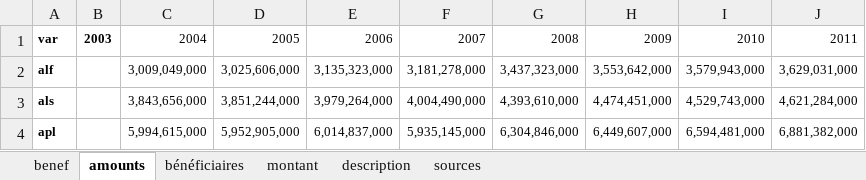
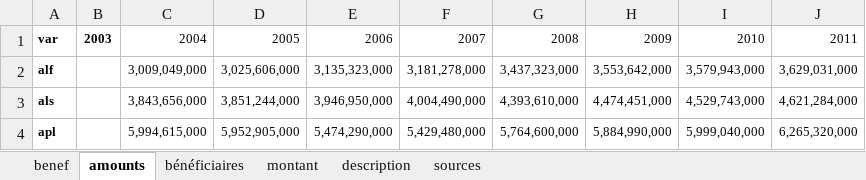
Before and after one commit to openfisca/openfisca-france, an Excel workbook: data/sources/logement_caf.xlsx, sheet amounts, drawn as a sheet; values as stored, in another font and other column widths than the file's, no borders; the diff names each change by its address in the sheet, - before the commit and + after, or states it on an @@ line.

```diff
--- a/data/sources/logement_caf.xlsx (sheet amounts)
+++ b/data/sources/logement_caf.xlsx (sheet amounts)
-E3: 3,979,264,000
+E3: 3,946,950,000
-E4: 6,014,837,000
+E4: 5,474,290,000
-F4: 5,935,145,000
+F4: 5,429,480,000
-G4: 6,304,846,000
+G4: 5,764,600,000
-H4: 6,449,607,000
+H4: 5,884,990,000
-I4: 6,594,481,000
+I4: 5,999,040,000
-J4: 6,881,382,000
+J4: 6,265,320,000
```
Also changed, not shown: sheet montant, data/sources/logement_tous_regime.xlsx, data/sources/pfam_tous_regimes.xlsx, 2 other files.
